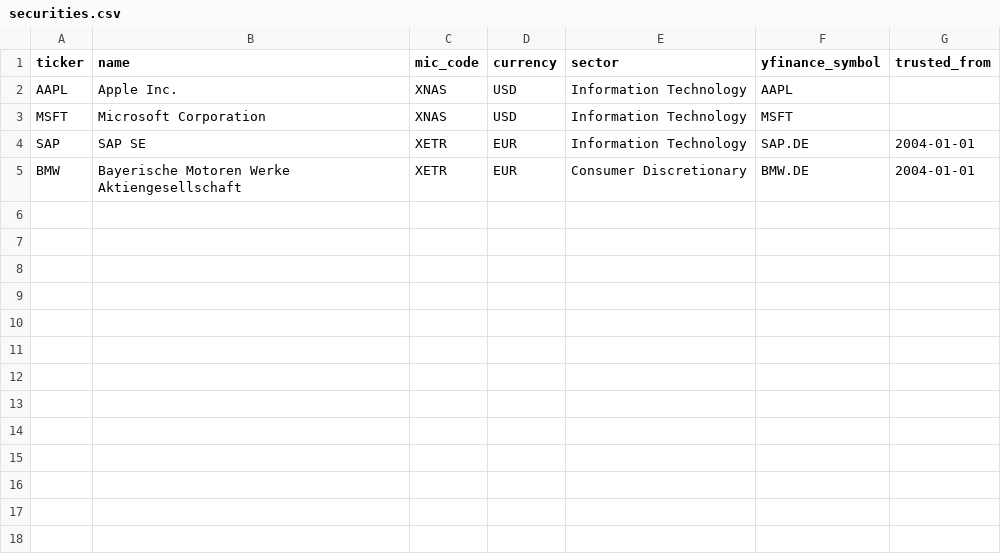
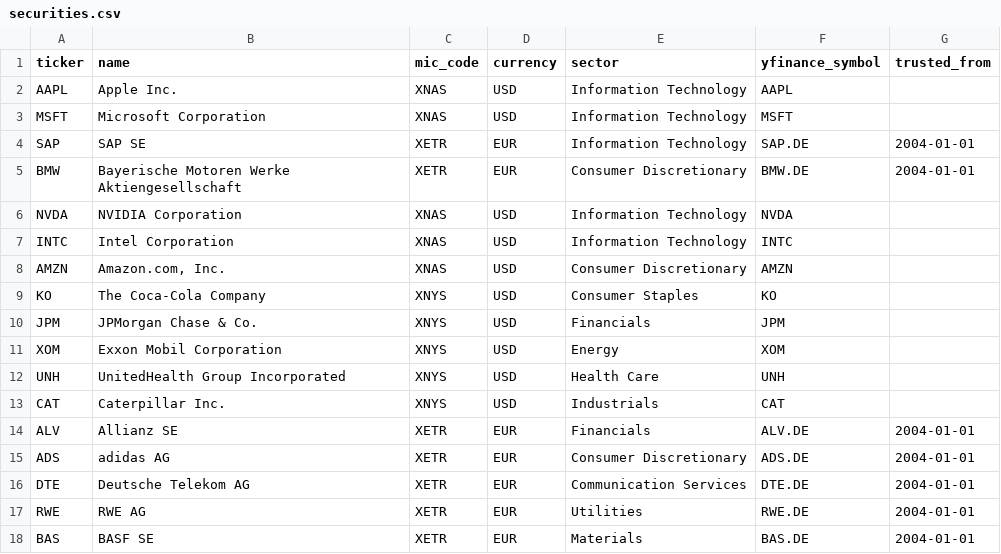
Before and after one commit to arda-sahin0/folio, a CSV file: data/securities.csv, drawn as a sheet; the diff names each change by its address in the sheet, - before the commit and + after, or states it on an @@ line.

Commit message:
Add 13 securities across 10 sectors

```diff
--- a/data/securities.csv
+++ b/data/securities.csv
+row 6: NVDA | NVIDIA Corporation | XNAS | USD | Information Technology | NVDA
+row 7: INTC | Intel Corporation | XNAS | USD | Information Technology | INTC
+row 8: AMZN | Amazon.com, Inc. | XNAS | USD | Consumer Discretionary | AMZN
+row 9: KO | The Coca-Cola Company | XNYS | USD | Consumer Staples | KO
+row 10: JPM | JPMorgan Chase & Co. | XNYS | USD | Financials | JPM
+row 11: XOM | Exxon Mobil Corporation | XNYS | USD | Energy | XOM
+row 12: UNH | UnitedHealth Group Incorporated | XNYS | USD | Health Care | UNH
+row 13: CAT | Caterpillar Inc. | XNYS | USD | Industrials | CAT
+row 14: ALV | Allianz SE | XETR | EUR | Financials | ALV.DE | 2004-01-01
+row 15: ADS | adidas AG | XETR | EUR | Consumer Discretionary | ADS.DE | 2004-01-01
+row 16: DTE | Deutsche Telekom AG | XETR | EUR | Communication Services | DTE.DE | 2004-01-01
+row 17: RWE | RWE AG | XETR | EUR | Utilities | RWE.DE | 2004-01-01
+row 18: BAS | BASF SE | XETR | EUR | Materials | BAS.DE | 2004-01-01
```
Also changed, not shown: 4 other files.
